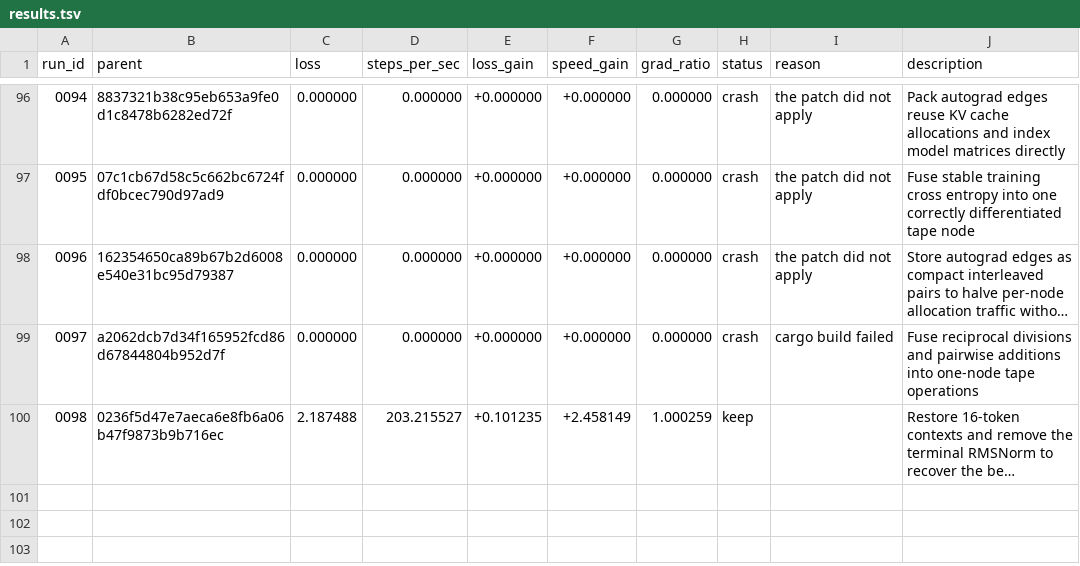
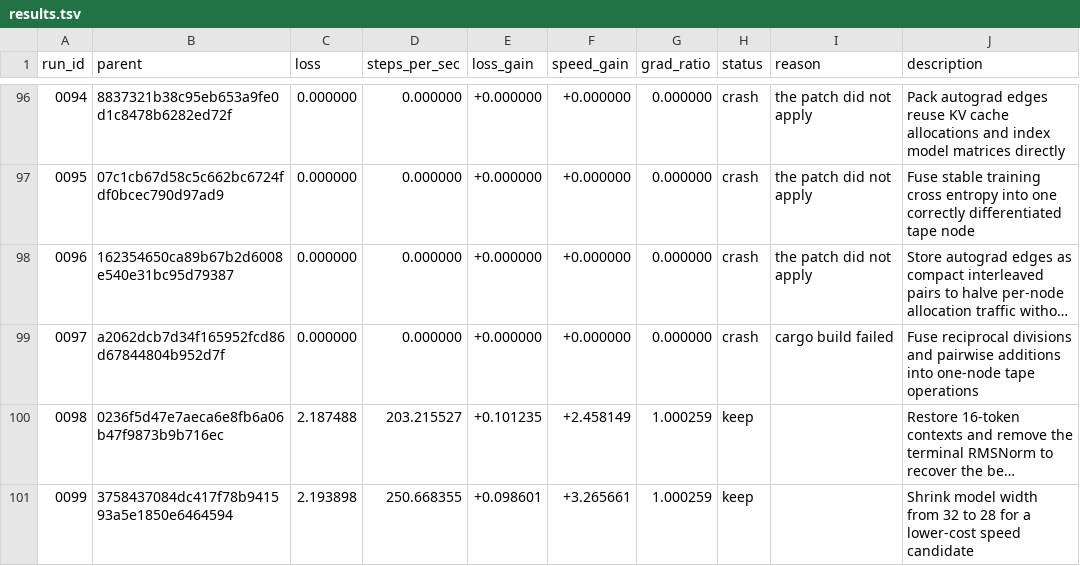
Before and after one commit to DenimPatel/learn-micro-gpt, a TSV file: autoresearch/results.tsv, drawn as a sheet; only a part is shown, gaps mark what is left out; long unchanged cells end in …; the diff names each change by its address in the sheet, - before the commit and + after, or states it on an @@ line.

Commit message:
research(rust): keep 0099 -- Shrink model width from 32 to 28 for a lower-cost speed candidate
Experiment 0099 · keep · loss 2.1939 (+9.9% vs baseline 2.4339)
                   · speed 250.7 steps/s (+326.6%, median of 3)

Hypothesis: Reducing embedding width from 32 to 28 should cut roughly 23% of parameter and contraction work enough to clear the speed threshold while remaining within the loss regression limit.

Measured: last-50-step windowed mean 2.1939 (first window 2.6727, +17.9%); steps/sec 250.7 over 3 runs.
Gradient directional-derivative ratio 1.0003 (band 0.5-2.0, checked at two step sizes).

Verdict: kept: loss +9.9% and speed +326.6% against the session baseline, via loss_won.
Thresholds: loss_material=0.02 loss_tol=0.05 speed_material=0.1 speed_tol=0.05 min_improvement=0.1.

Record: autoresearch/runs/0099.json
Diff:   autoresearch/diffs/0099.patch
Model:  stealth/space-bunny-alpha (max)

```diff
--- a/autoresearch/results.tsv
+++ b/autoresearch/results.tsv
+row 101: 0099 | 3758437084dc417f78b941593a5e1850e6464594 | 2.193898 | 250.668355 | +0.098601 | +3.265661 | 1.000259 | keep |  | Shrink model width from 32 to 28 for a lower-cost speed candidate
```
Also changed, not shown: 5 other files.
